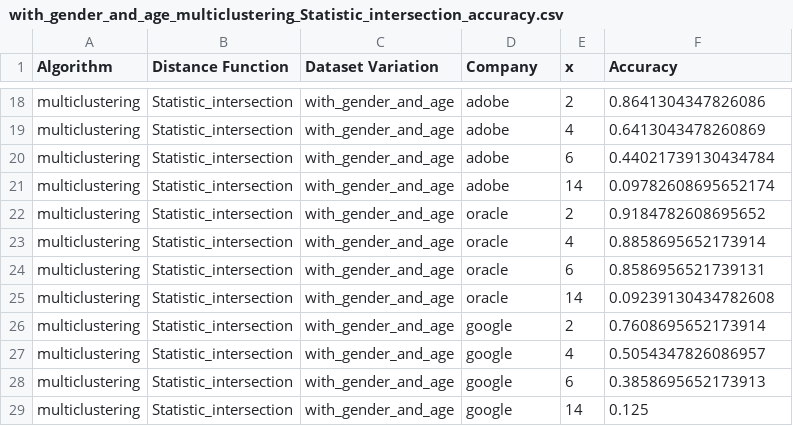
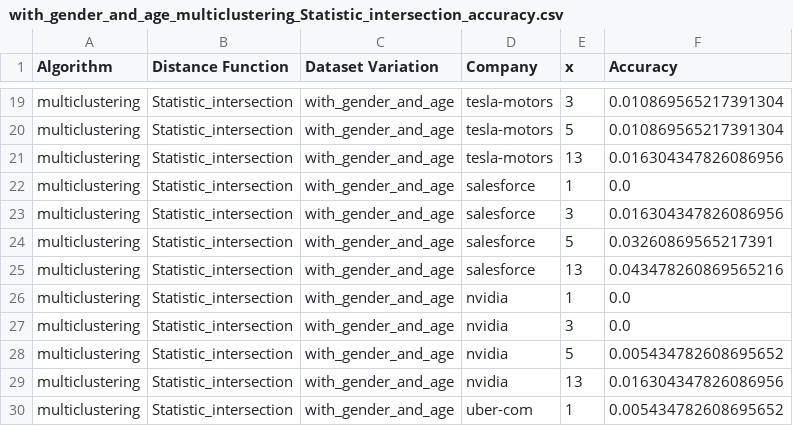
Before and after one commit to YasminAdler/TalentAI-research-new, a CSV file: final_measurements/with_gender_and_age_multiclustering_Statistic_intersection_accuracy.csv, drawn as a sheet; only a part is shown, gaps mark what is left out; addresses are those after the commit; the diff covers the shown part only; the diff names each change by its address in the sheet, - before the commit and + after, or states it on an @@ line.

Commit message:
accuracy corrected

```diff
--- a/final_measurements/with_gender_and_age_multiclustering_Statistic_intersection_accuracy.csv
+++ b/final_measurements/with_gender_and_age_multiclustering_Statistic_intersection_accuracy.csv
-D19:D21 (Company): adobe
+D19:D21 (Company): tesla-motors
-E19 (x): 2
+E19 (x): 3
-F19 (Accuracy): 0.8641304347826086
+F19 (Accuracy): 0.010869565217391304
-E20 (x): 4
+E20 (x): 5
-F20 (Accuracy): 0.6413043478260869
+F20 (Accuracy): 0.010869565217391304
-E21 (x): 6
+E21 (x): 13
-F21 (Accuracy): 0.44021739130434784
+F21 (Accuracy): 0.016304347826086956
-D22 (Company): adobe
+D22 (Company): salesforce
-E22 (x): 14
+E22 (x): 1
-F22 (Accuracy): 0.09782608695652174
+F22 (Accuracy): 0.0
-D23:D25 (Company): oracle
+D23:D25 (Company): salesforce
-E23 (x): 2
+E23 (x): 3
-F23 (Accuracy): 0.9184782608695652
+F23 (Accuracy): 0.016304347826086956
-E24 (x): 4
+E24 (x): 5
-F24 (Accuracy): 0.8858695652173914
+F24 (Accuracy): 0.03260869565217391
-E25 (x): 6
+E25 (x): 13
-F25 (Accuracy): 0.8586956521739131
+F25 (Accuracy): 0.043478260869565216
-D26 (Company): oracle
+D26 (Company): nvidia
-E26 (x): 14
+E26 (x): 1
-F26 (Accuracy): 0.09239130434782608
+F26 (Accuracy): 0.0
-D27:D29 (Company): google
+D27:D29 (Company): nvidia
-E27 (x): 2
+E27 (x): 3
-F27 (Accuracy): 0.7608695652173914
+F27 (Accuracy): 0.0
-E28 (x): 4
+E28 (x): 5
-F28 (Accuracy): 0.5054347826086957
+F28 (Accuracy): 0.005434782608695652
-E29 (x): 6
+E29 (x): 13
-F29 (Accuracy): 0.3858695652173913
+F29 (Accuracy): 0.016304347826086956
-D30 (Company): google
+D30 (Company): uber-com
-E30 (x): 14
+E30 (x): 1
-F30 (Accuracy): 0.125
+F30 (Accuracy): 0.005434782608695652
```
Also changed, not shown: 4 added rows, 4 removed rows and 101 edited cells elsewhere in this file, 4 other files.
